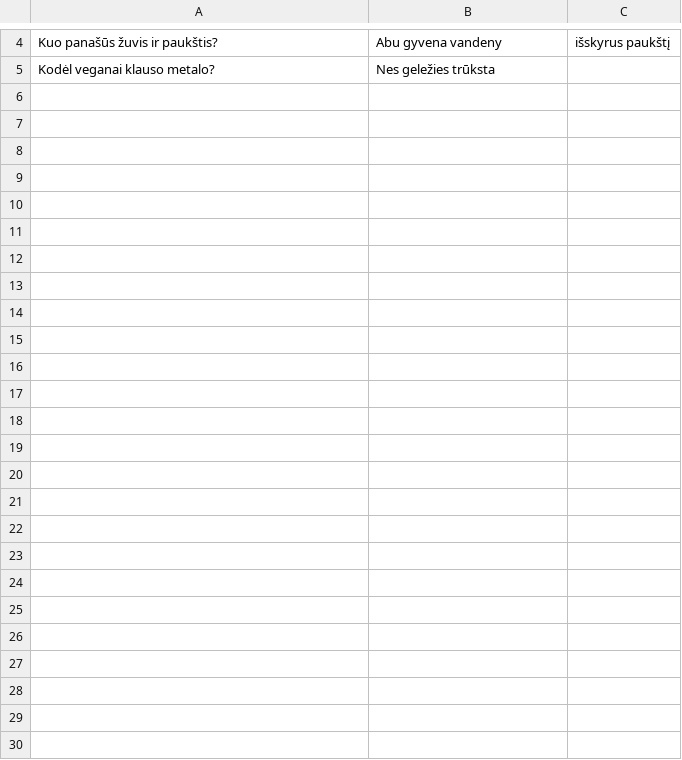
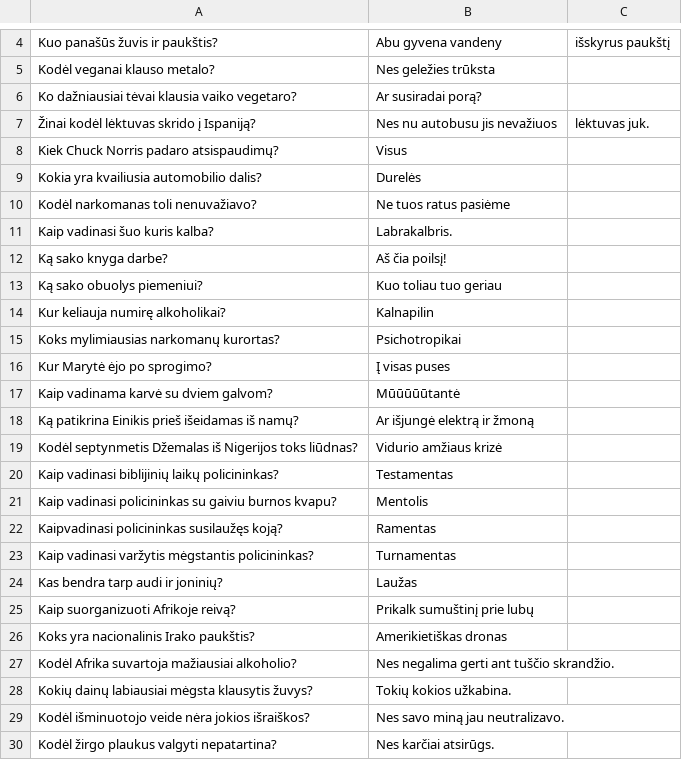
Before and after one commit to Tausva/GameJam2024, a CSV file: Assets/Data/LithuaniaDadJokes.csv, drawn as a sheet; only a part is shown, gaps mark what is left out; the diff names each change by its address in the sheet, - before the commit and + after, or states it on an @@ line.

Commit message:
add more lithuania jokes

```diff
--- a/Assets/Data/LithuaniaDadJokes.csv
+++ b/Assets/Data/LithuaniaDadJokes.csv
+row 6: Ko dažniausiai tėvai klausia vaiko vegetaro? | Ar susiradai porą?
+row 7: Žinai kodėl lėktuvas skrido į Ispaniją? | Nes nu autobusu jis nevažiuos | lėktuvas juk.
+row 8: Kiek Chuck Norris padaro atsispaudimų? | Visus
+row 9: Kokia yra kvailiusia automobilio dalis? | Durelės
+row 10: Kodėl narkomanas toli nenuvažiavo? | Ne tuos ratus pasiėme
+row 11: Kaip vadinasi šuo kuris kalba? | Labrakalbris.
+row 12: Ką sako knyga darbe? | Aš čia poilsį!
+row 13: Ką sako obuolys piemeniui? | Kuo toliau tuo geriau
+row 14: Kur keliauja numirę alkoholikai? | Kalnapilin
+row 15: Koks mylimiausias narkomanų kurortas? | Psichotropikai
+row 16: Kur Marytė ėjo po sprogimo? | Į visas puses
+row 17: Kaip vadinama karvė su dviem galvom? | Mūūūūūtantė
+row 18: Ką patikrina Einikis prieš išeidamas iš namų? | Ar išjungė elektrą ir žmoną
+row 19: Kodėl septynmetis Džemalas iš Nigerijos toks liūdnas? | Vidurio amžiaus krizė
+row 20: Kaip vadinasi biblijinių laikų policininkas? | Testamentas
+row 21: Kaip vadinasi policininkas su gaiviu burnos kvapu? | Mentolis
+row 22: Kaipvadinasi policininkas susilaužęs koją? | Ramentas
+row 23: Kaip vadinasi varžytis mėgstantis policininkas? | Turnamentas
+row 24: Kas bendra tarp audi ir joninių? | Laužas
+row 25: Kaip suorganizuoti Afrikoje reivą? | Prikalk sumuštinį prie lubų
+row 26: Koks yra nacionalinis Irako paukštis? | Amerikietiškas dronas
+row 27: Kodėl Afrika suvartoja mažiausiai alkoholio? | Nes negalima gerti ant tuščio skrandžio.
+row 28: Kokių dainų labiausiai mėgsta klausytis žuvys? | Tokių kokios užkabina.
+row 29: Kodėl išminuotojo veide nėra jokios išraiškos? | Nes savo miną jau neutralizavo.
+row 30: Kodėl žirgo plaukus valgyti nepatartina? | Nes karčiai atsirūgs.
```
